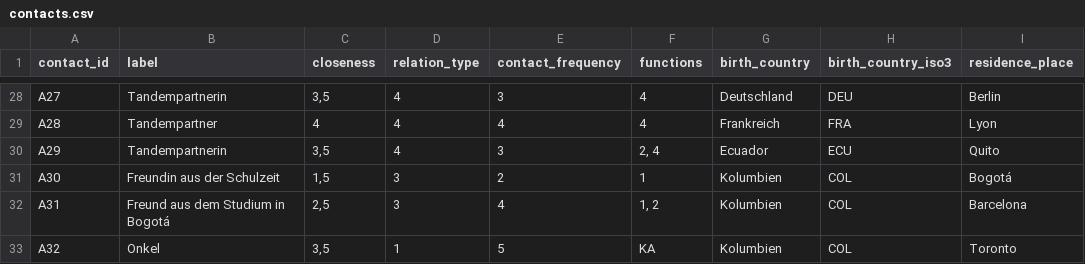
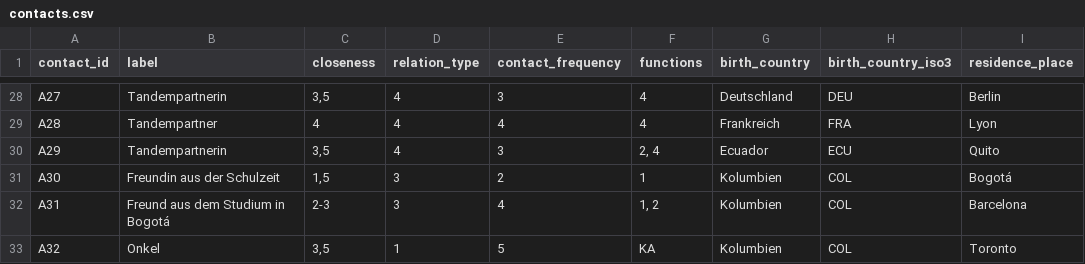
Before and after one commit to FTacke/mares, a CSV file: examples/synthetic/network_v1/002_test_synthetic/data/contacts.csv, drawn as a sheet; only a part is shown, gaps mark what is left out; the diff names each change by its address in the sheet, - before the commit and + after, or states it on an @@ line.

```diff
--- a/examples/synthetic/network_v1/002_test_synthetic/data/contacts.csv
+++ b/examples/synthetic/network_v1/002_test_synthetic/data/contacts.csv
-C32 (closeness): 2,5
+C32 (closeness): 2-3
```
Also changed, not shown: examples/synthetic/network_v1/002_test_synthetic/data/communication.csv, 6 other files.
